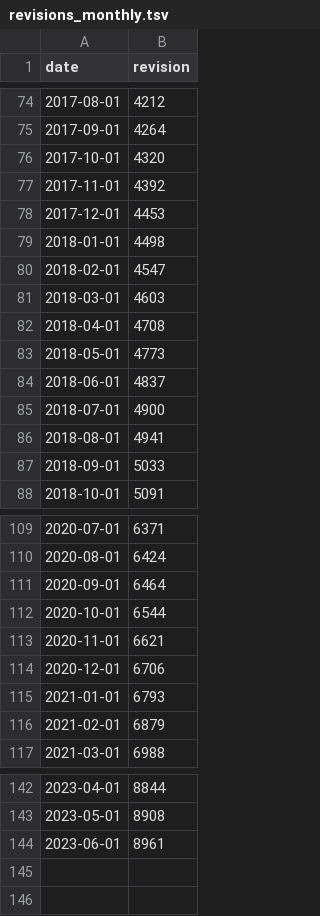
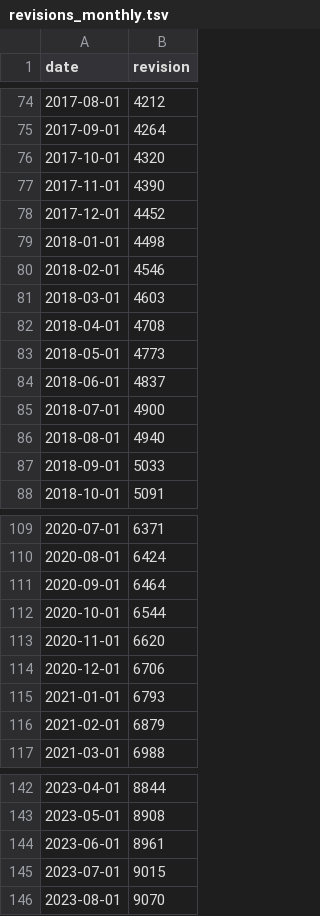
Before and after one commit to pombase/genome_changelog, a TSV file: gene_characterisation_status/revisions_monthly.tsv, drawn as a sheet; only a part is shown, gaps mark what is left out.

```diff
--- a/gene_characterisation_status/revisions_monthly.tsv
+++ b/gene_characterisation_status/revisions_monthly.tsv
@@ -76,6 +76,6 @@ date	revision
 2017-10-01	4320
-2017-11-01	4392
-2017-12-01	4453
+2017-11-01	4390
+2017-12-01	4452
 2018-01-01	4498
-2018-02-01	4547
+2018-02-01	4546
 2018-03-01	4603
@@ -85,3 +85,3 @@ date	revision
 2018-07-01	4900
-2018-08-01	4941
+2018-08-01	4940
 2018-09-01	5033
@@ -112,3 +112,3 @@ date	revision
 2020-10-01	6544
-2020-11-01	6621
+2020-11-01	6620
 2020-12-01	6706
@@ -144 +144,3 @@ date	revision
 2023-06-01	8961
+2023-07-01	9015
+2023-08-01	9070
```
Also changed, not shown: 2 other files.
